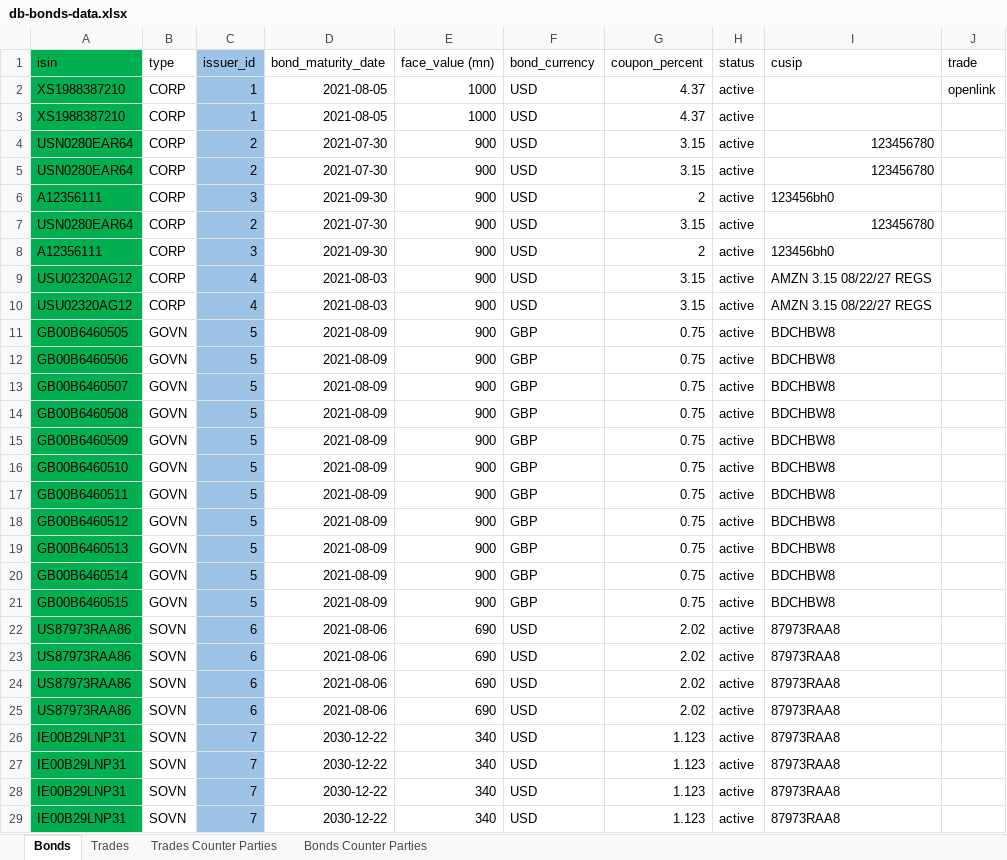
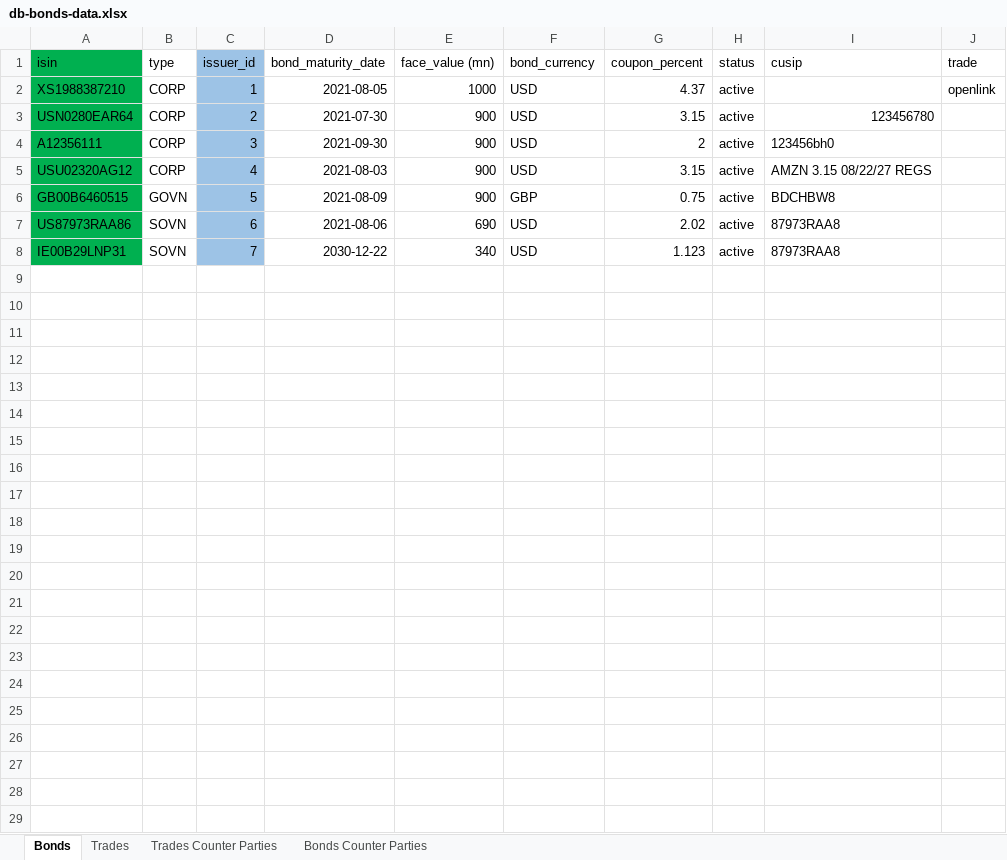
Before and after one commit to stream2stream/arrakis_v3, an Excel workbook: utils/db-bonds-data.xlsx, sheet Bonds, drawn as a sheet; values as stored, in another font and other column widths than the file's, no borders; the diff names each change by its address in the sheet, - before the commit and + after, or states it on an @@ line.

Commit message:
Removed duplicates of bonds from xlsx file

```diff
--- a/utils/db-bonds-data.xlsx (sheet Bonds)
+++ b/utils/db-bonds-data.xlsx (sheet Bonds)
-row 3: XS1988387210 | CORP | 1 | 2021-08-05 | 1000 | USD | 4.37 | active
-row 4: USN0280EAR64 | CORP | 2 | 2021-07-30 | 900 | USD | 3.15 | active | 123456780
-row 5: USN0280EAR64 | CORP | 2 | 2021-07-30 | 900 | USD | 3.15 | active | 123456780
-row 6: A12356111 | CORP | 3 | 2021-09-30 | 900 | USD | 2 | active | 123456bh0
-row 10: USU02320AG12 | CORP | 4 | 2021-08-03 | 900 | USD | 3.15 | active | AMZN 3.15 08/22/27 REGS
-row 11: GB00B6460505 | GOVN | 5 | 2021-08-09 | 900 | GBP | 0.75 | active | BDCHBW8
-row 12: GB00B6460506 | GOVN | 5 | 2021-08-09 | 900 | GBP | 0.75 | active | BDCHBW8
-row 13: GB00B6460507 | GOVN | 5 | 2021-08-09 | 900 | GBP | 0.75 | active | BDCHBW8
-row 14: GB00B6460508 | GOVN | 5 | 2021-08-09 | 900 | GBP | 0.75 | active | BDCHBW8
-row 15: GB00B6460509 | GOVN | 5 | 2021-08-09 | 900 | GBP | 0.75 | active | BDCHBW8
-row 16: GB00B6460510 | GOVN | 5 | 2021-08-09 | 900 | GBP | 0.75 | active | BDCHBW8
-row 17: GB00B6460511 | GOVN | 5 | 2021-08-09 | 900 | GBP | 0.75 | active | BDCHBW8
-row 18: GB00B6460512 | GOVN | 5 | 2021-08-09 | 900 | GBP | 0.75 | active | BDCHBW8
-row 19: GB00B6460513 | GOVN | 5 | 2021-08-09 | 900 | GBP | 0.75 | active | BDCHBW8
-row 20: GB00B6460514 | GOVN | 5 | 2021-08-09 | 900 | GBP | 0.75 | active | BDCHBW8
-row 23: US87973RAA86 | SOVN | 6 | 2021-08-06 | 690 | USD | 2.02 | active | 87973RAA8
-row 24: US87973RAA86 | SOVN | 6 | 2021-08-06 | 690 | USD | 2.02 | active | 87973RAA8
-row 25: US87973RAA86 | SOVN | 6 | 2021-08-06 | 690 | USD | 2.02 | active | 87973RAA8
-row 26: IE00B29LNP31 | SOVN | 7 | 2030-12-22 | 340 | USD | 1.123 | active | 87973RAA8
-row 27: IE00B29LNP31 | SOVN | 7 | 2030-12-22 | 340 | USD | 1.123 | active | 87973RAA8
-row 28: IE00B29LNP31 | SOVN | 7 | 2030-12-22 | 340 | USD | 1.123 | active | 87973RAA8
```
